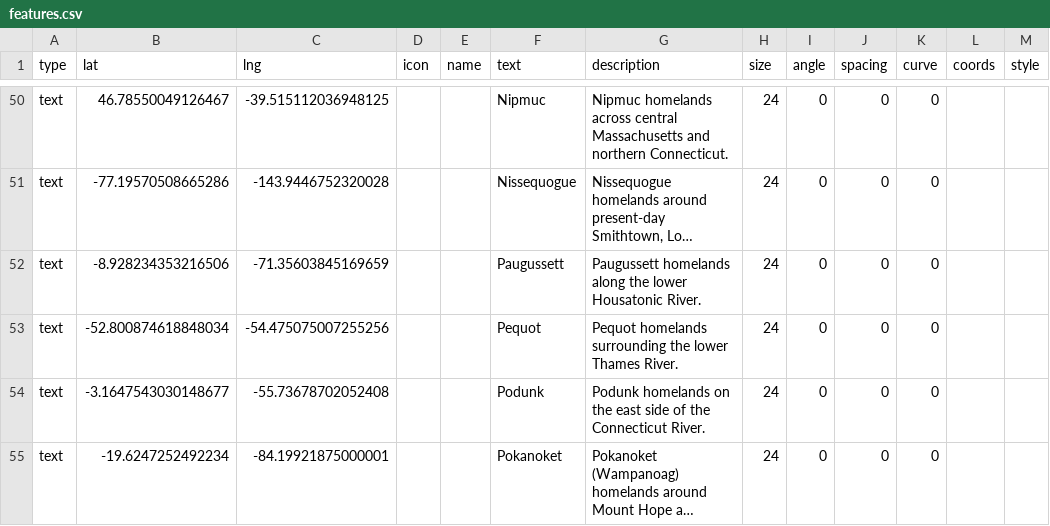
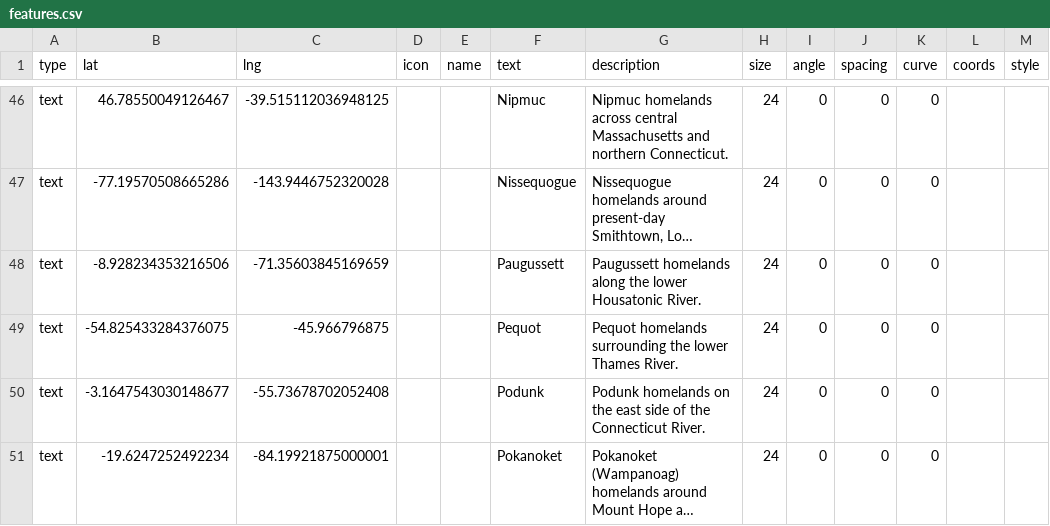
Before and after one commit to nativenewengland/map, a CSV file: data/features.csv, drawn as a sheet; only a part is shown, gaps mark what is left out; long unchanged cells end in …; addresses are those after the commit; the diff covers the shown part only; the diff names each change by its address in the sheet, - before the commit and + after, or states it on an @@ line.

```diff
--- a/data/features.csv
+++ b/data/features.csv
-B49 (lat): -52.800874618848034
+B49 (lat): -54.825433284376075
-C49 (lng): -54.475075007255256
+C49 (lng): -45.966796875
```
Also changed, not shown: 2 added rows, 8 removed rows and 8 edited cells elsewhere in this file.
